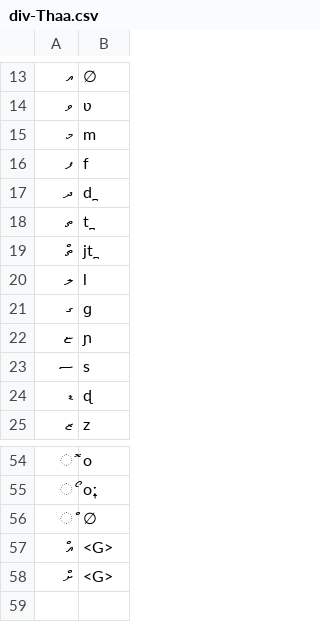
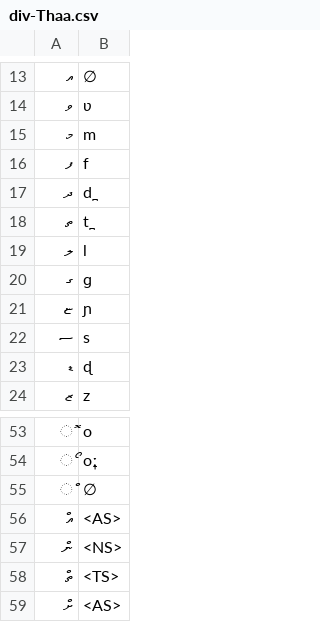
Before and after one commit to DhivehiAI/epitran, a CSV file: epitran/data/map/div-Thaa.csv, drawn as a sheet; only a part is shown, gaps mark what is left out; removed rows and columns are numbered as before the commit, all else as after; the diff names each change by its address in the sheet, - before the commit and + after, or states it on an @@ line.

```diff
--- a/epitran/data/map/div-Thaa.csv
+++ b/epitran/data/map/div-Thaa.csv
-row 19: ތް | jt̪
-B56: <G>
+B56: <AS>
+row 57: ން | <NS>
+row 58: ތް | <TS>
-B59: <G>
+B59: <AS>
```
Also changed, not shown: 1 other file.
